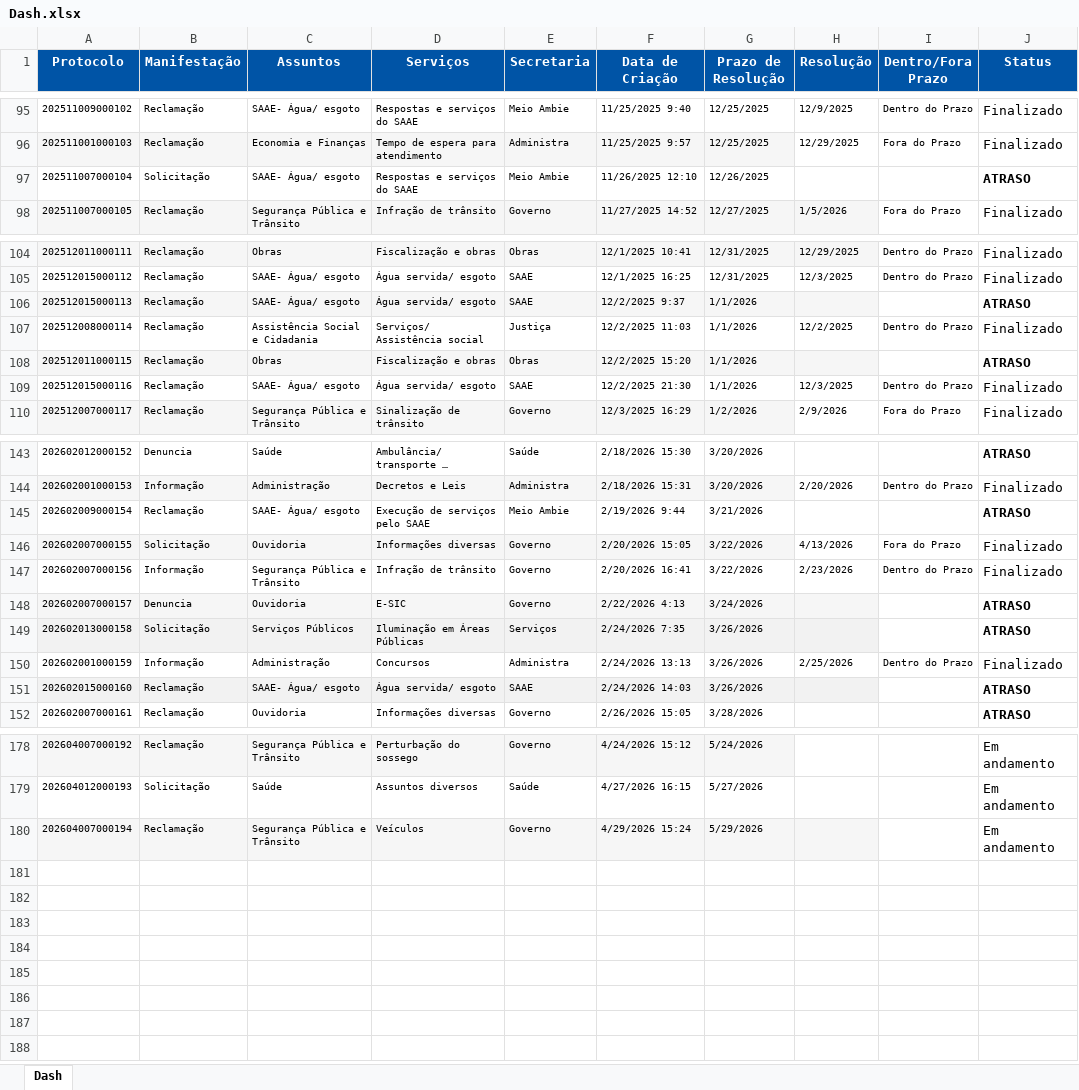
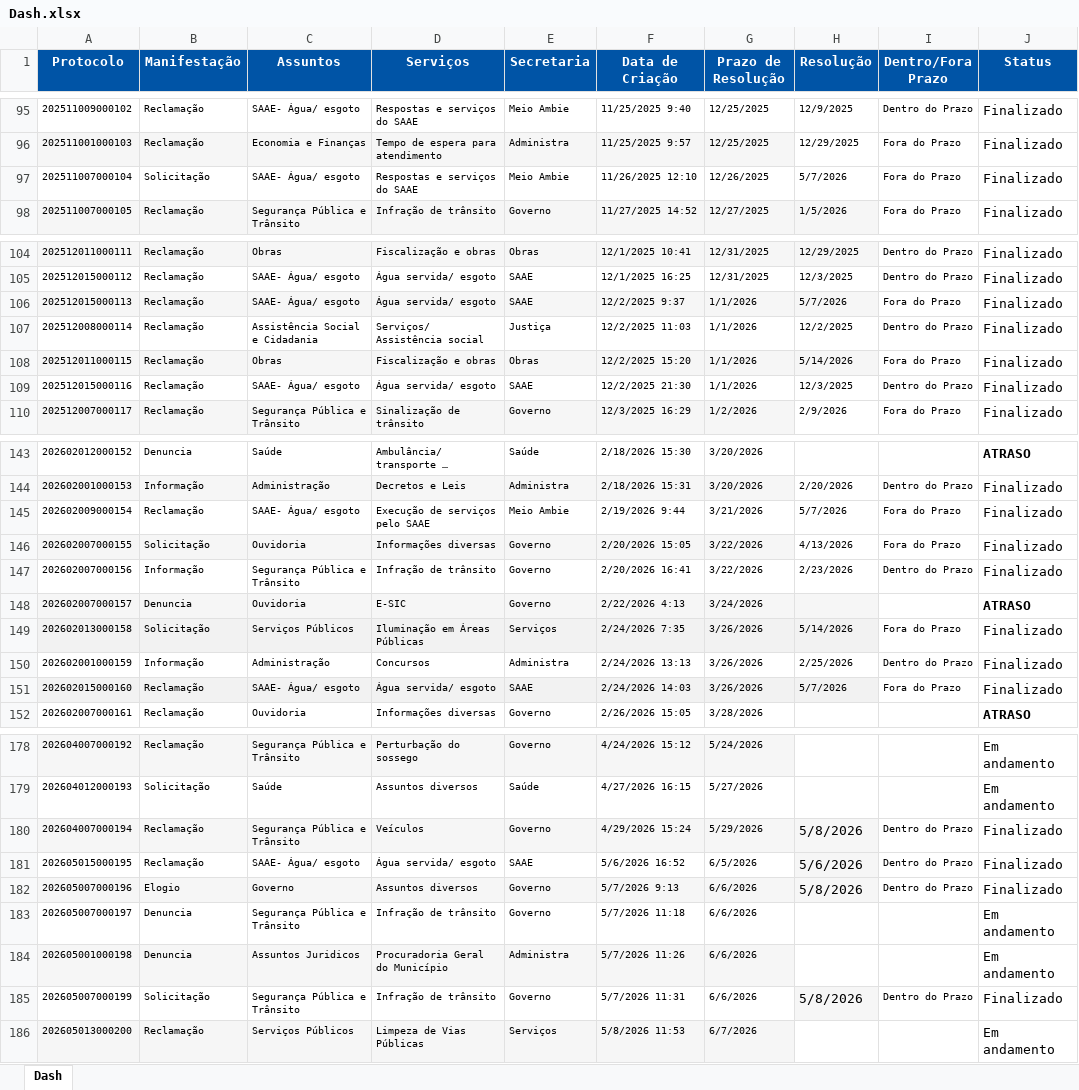
Before and after one commit to ouvidoriacord/ouvidoria-dashboard, an Excel workbook: Dash.xlsx, sheet Dash, drawn as a sheet; only a part is shown, gaps mark what is left out; long unchanged cells end in …; values as stored, in another font and other column widths than the file's, no borders; the diff covers the shown part only; the diff names each change by its address in the sheet, - before the commit and + after, or states it on an @@ line.

```diff
--- a/Dash.xlsx (sheet Dash)
+++ b/Dash.xlsx (sheet Dash)
-H97 (Resolução): (empty)
+H97 (Resolução): 5/7/2026
-I97 (Dentro/Fora Prazo): (empty)
+I97 (Dentro/Fora Prazo): Fora do Prazo
-J97 (Status): ATRASO
+J97 (Status): Finalizado
-J97 bold: on
+J97 bold: off
-H106 (Resolução): (empty)
+H106 (Resolução): 5/7/2026
-I106 (Dentro/Fora Prazo): (empty)
+I106 (Dentro/Fora Prazo): Fora do Prazo
-J106 (Status): ATRASO
+J106 (Status): Finalizado
-J106 bold: on
+J106 bold: off
-H108 (Resolução): (empty)
+H108 (Resolução): 5/14/2026
-I108 (Dentro/Fora Prazo): (empty)
+I108 (Dentro/Fora Prazo): Fora do Prazo
-J108 (Status): ATRASO
+J108 (Status): Finalizado
-J108 bold: on
+J108 bold: off
-H145 (Resolução): (empty)
+H145 (Resolução): 5/7/2026
-I145 (Dentro/Fora Prazo): (empty)
+I145 (Dentro/Fora Prazo): Fora do Prazo
-J145 (Status): ATRASO
+J145 (Status): Finalizado
-J145 bold: on
+J145 bold: off
-H149 (Resolução): (empty)
+H149 (Resolução): 5/14/2026
-I149 (Dentro/Fora Prazo): (empty)
+I149 (Dentro/Fora Prazo): Fora do Prazo
-J149 (Status): ATRASO
+J149 (Status): Finalizado
-J149 bold: on
+J149 bold: off
-H151 (Resolução): (empty)
+H151 (Resolução): 5/7/2026
-I151 (Dentro/Fora Prazo): (empty)
+I151 (Dentro/Fora Prazo): Fora do Prazo
-J151 (Status): ATRASO
+J151 (Status): Finalizado
-J151 bold: on
+J151 bold: off
-H180 (Resolução): (empty)
+H180 (Resolução): 5/8/2026
-I180 (Dentro/Fora Prazo): (empty)
+I180 (Dentro/Fora Prazo): Dentro do Prazo
-J180 (Status): Em andamento
+J180 (Status): Finalizado
+row 181: 202605015000195 | Reclamação | SAAE- Água/ esgoto | Água servida/ esgoto | SAAE | 5/6/2026 16:52 | 6/5/2026 | 5/6/2026 | Dentro do Prazo | Finalizado
+row 182: 202605007000196 | Elogio | Governo | Assuntos diversos | Governo | 5/7/2026 9:13 | 6/6/2026 | 5/8/2026 | Dentro do Prazo | Finalizado
+row 183: 202605007000197 | Denuncia | Segurança Pública e Trânsito | Infração de trânsito | Governo | 5/7/2026 11:18 | 6/6/2026 |  |  | Em andamento
+row 184: 202605001000198 | Denuncia | Assuntos Juridicos | Procuradoria Geral do Município | Administra | 5/7/2026 11:26 | 6/6/2026 |  |  | Em andamento
+row 185: 202605007000199 | Solicitação | Segurança Pública e Trânsito | Infração de trânsito | Governo | 5/7/2026 11:31 | 6/6/2026 | 5/8/2026 | Dentro do Prazo | Finalizado
+row 186: 202605013000200 | Reclamação | Serviços Públicos | Limpeza de Vias Públicas | Serviços | 5/8/2026 11:53 | 6/7/2026 |  |  | Em andamento
```
Also changed, not shown: 16 edited cells and cell formats elsewhere in this sheet, 3 other files.
